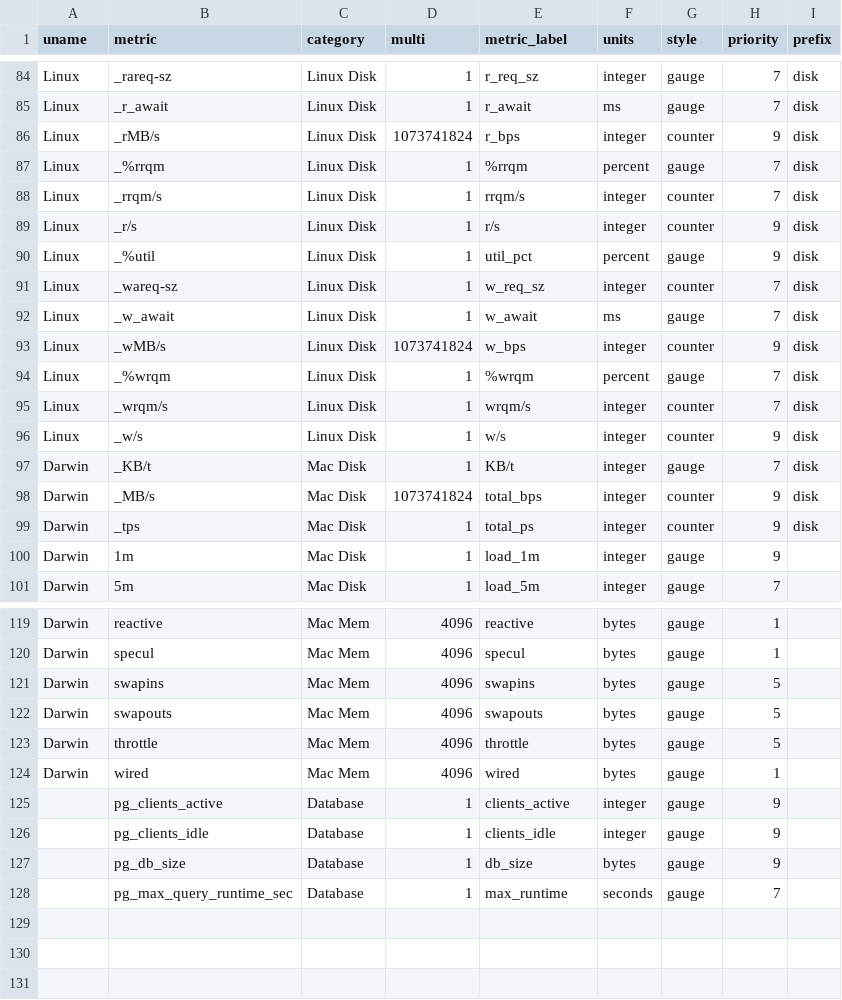
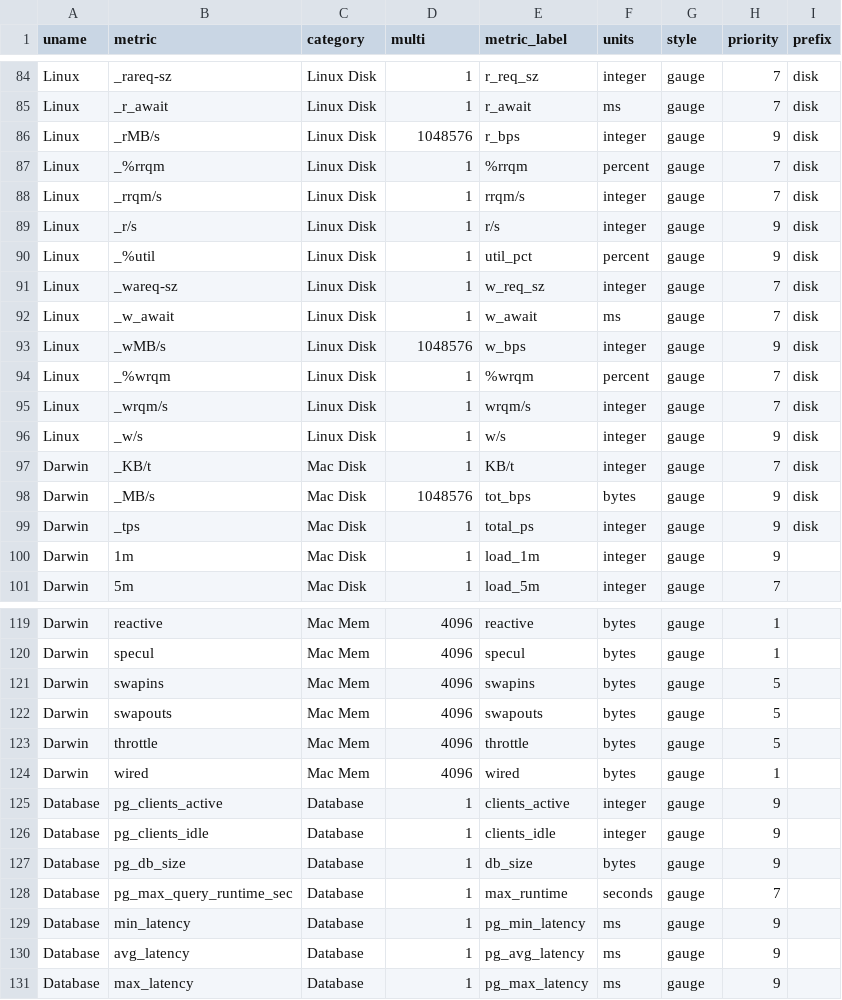
Before and after one commit to gregs1104/pgbench-tools, a CSV file: init/metrics_map.csv, drawn as a sheet; only a part is shown, gaps mark what is left out; the diff covers the shown part only.

Commit message:
Cleanup metrics mapper after testing.

```diff
--- a/init/metrics_map.csv
+++ b/init/metrics_map.csv
@@ -85,16 +85,16 @@ Linux,_rareq-sz,Linux Disk,1,r_req_sz,integer,gauge,7,disk
 Linux,_r_await,Linux Disk,1,r_await,ms,gauge,7,disk
-Linux,_rMB/s,Linux Disk,1073741824,r_bps,integer,counter,9,disk
+Linux,_rMB/s,Linux Disk,1048576,r_bps,integer,gauge,9,disk
 Linux,_%rrqm,Linux Disk,1,%rrqm,percent,gauge,7,disk
-Linux,_rrqm/s,Linux Disk,1,rrqm/s,integer,counter,7,disk
-Linux,_r/s,Linux Disk,1,r/s,integer,counter,9,disk
+Linux,_rrqm/s,Linux Disk,1,rrqm/s,integer,gauge,7,disk
+Linux,_r/s,Linux Disk,1,r/s,integer,gauge,9,disk
 Linux,_%util,Linux Disk,1,util_pct,percent,gauge,9,disk
-Linux,_wareq-sz,Linux Disk,1,w_req_sz,integer,counter,7,disk
+Linux,_wareq-sz,Linux Disk,1,w_req_sz,integer,gauge,7,disk
 Linux,_w_await,Linux Disk,1,w_await,ms,gauge,7,disk
-Linux,_wMB/s,Linux Disk,1073741824,w_bps,integer,counter,9,disk
+Linux,_wMB/s,Linux Disk,1048576,w_bps,integer,gauge,9,disk
 Linux,_%wrqm,Linux Disk,1,%wrqm,percent,gauge,7,disk
-Linux,_wrqm/s,Linux Disk,1,wrqm/s,integer,counter,7,disk
-Linux,_w/s,Linux Disk,1,w/s,integer,counter,9,disk
+Linux,_wrqm/s,Linux Disk,1,wrqm/s,integer,gauge,7,disk
+Linux,_w/s,Linux Disk,1,w/s,integer,gauge,9,disk
 Darwin,_KB/t,Mac Disk,1,KB/t,integer,gauge,7,disk
-Darwin,_MB/s,Mac Disk,1073741824,total_bps,integer,counter,9,disk
-Darwin,_tps,Mac Disk,1,total_ps,integer,counter,9,disk
+Darwin,_MB/s,Mac Disk,1048576,tot_bps,bytes,gauge,9,disk
+Darwin,_tps,Mac Disk,1,total_ps,integer,gauge,9,disk
 Darwin,1m,Mac Disk,1,load_1m,integer,gauge,9,
@@ -124,5 +124,8 @@ Darwin,throttle,Mac Mem,4096,throttle,bytes,gauge,5,
 Darwin,wired,Mac Mem,4096,wired,bytes,gauge,1,
-,pg_clients_active,Database,1,clients_active,integer,gauge,9,
-,pg_clients_idle,Database,1,clients_idle,integer,gauge,9,
-,pg_db_size,Database,1,db_size,bytes,gauge,9,
-,pg_max_query_runtime_sec,Database,1,max_runtime,seconds,gauge,7,
+Database,pg_clients_active,Database,1,clients_active,integer,gauge,9,
+Database,pg_clients_idle,Database,1,clients_idle,integer,gauge,9,
+Database,pg_db_size,Database,1,db_size,bytes,gauge,9,
+Database,pg_max_query_runtime_sec,Database,1,max_runtime,seconds,gauge,7,
+Database,min_latency,Database,1,pg_min_latency,ms,gauge,9,
+Database,avg_latency,Database,1,pg_avg_latency,ms,gauge,9,
+Database,max_latency,Database,1,pg_max_latency,ms,gauge,9,
```
Also changed, not shown: 15 edited cells elsewhere in this file.
